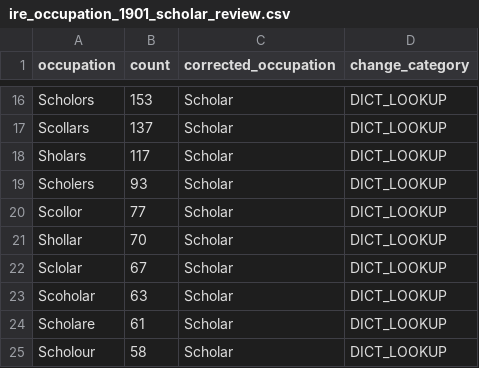
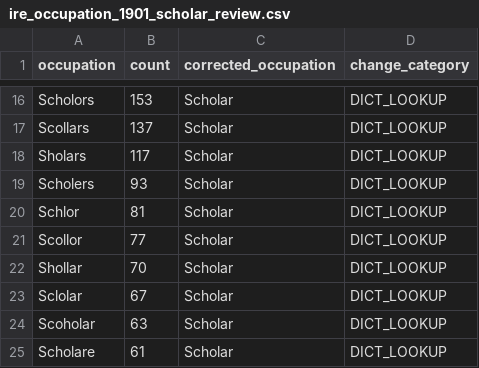
Before and after one commit to zakski/cad-is-ainm-duit, a CSV file: archives/dict/census/ireland/prompts/ire_occupation_1901_scholar_review.csv, drawn as a sheet; only a part is shown, gaps mark what is left out; the shorter side is filled out with more unchanged rows.

```diff
--- a/archives/dict/census/ireland/prompts/ire_occupation_1901_scholar_review.csv
+++ b/archives/dict/census/ireland/prompts/ire_occupation_1901_scholar_review.csv
@@ -19,2 +19,3 @@ Sholars,117,Scholar,DICT_LOOKUP
 Scholers,93,Scholar,DICT_LOOKUP
+Schlor,81,Scholar,DICT_LOOKUP
 Scollor,77,Scholar,DICT_LOOKUP
```
Also changed, not shown: 5 other files.
